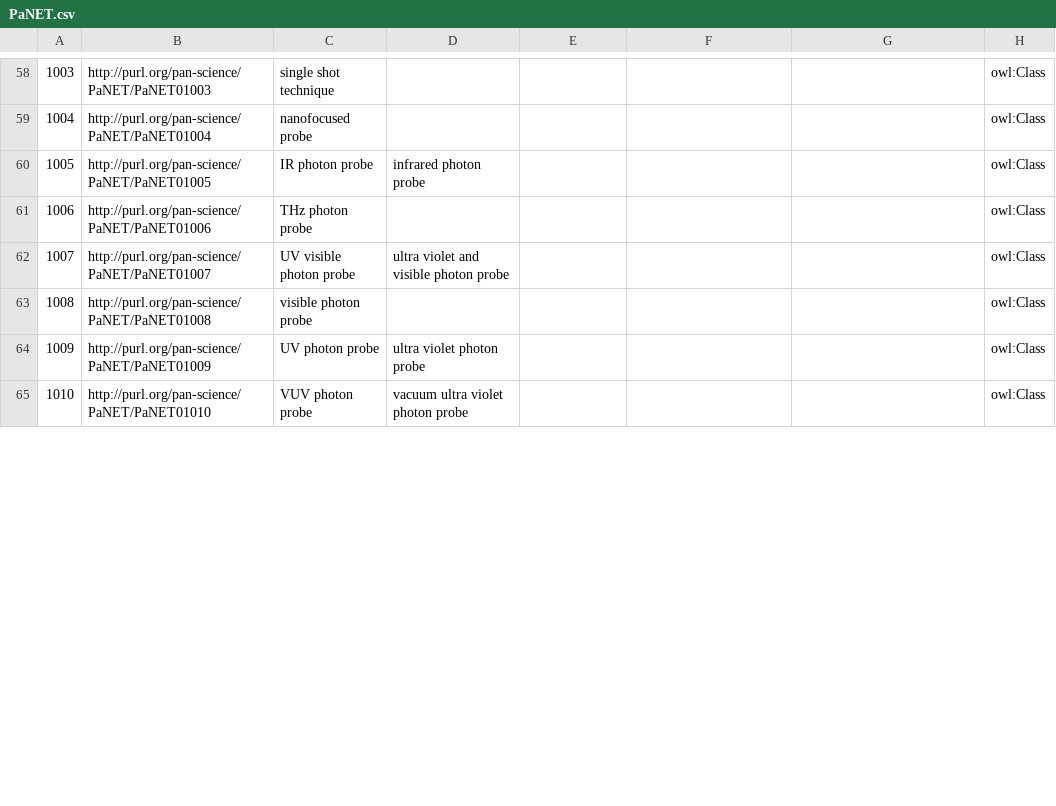
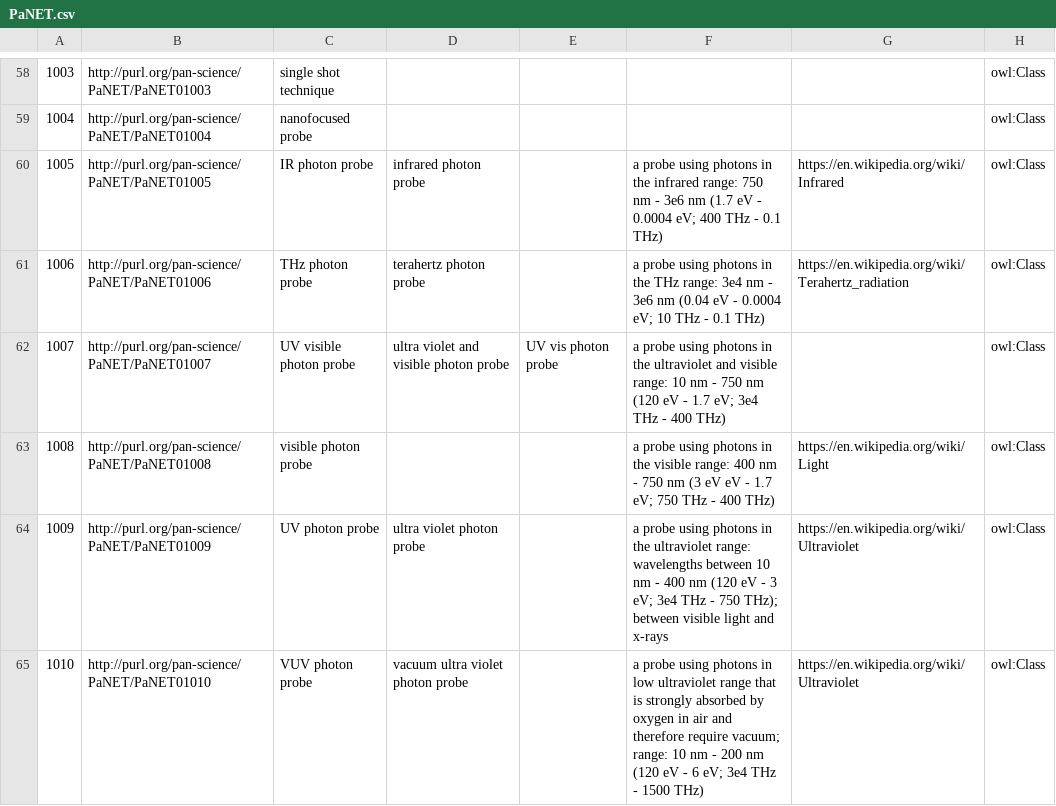
Before and after one commit to ExPaNDS-eu/ExPaNDS-experimental-techniques-ontology, a CSV file: source/PaNET.csv, drawn as a sheet; only a part is shown, gaps mark what is left out; the diff covers the shown part only; the diff names each change by its address in the sheet, - before the commit and + after, or states it on an @@ line.

Commit message:
Photon probes: initial updates on existing techniques
Motivation

Currently, there is hardly any information given on photon probes, e.g. definition and links.

Modification

Added definitions and wikipedia links to the photon probes. Complemented altlabels and relationships.

Result

Information on photon probes further completed.

Contributes to #312

```diff
--- a/source/PaNET.csv
+++ b/source/PaNET.csv
-F60: (empty)
+F60: a probe using photons in the infrared range: 750 nm - 3e6 nm (1.7 eV - 0.0004 eV; 400 THz - 0.1 THz)
-G60: (empty)
+G60: https://en.wikipedia.org/wiki/Infrared
-D61: (empty)
+D61: terahertz photon probe
-F61: (empty)
+F61: a probe using photons in the THz range: 3e4 nm - 3e6 nm (0.04 eV - 0.0004 eV; 10 THz - 0.1 THz)
-G61: (empty)
+G61: https://en.wikipedia.org/wiki/Terahertz_radiation
-E62: (empty)
+E62: UV vis photon probe
-F62: (empty)
+F62: a probe using photons in the ultraviolet and visible range: 10 nm - 750 nm (120 eV - 1.7 eV; 3e4 THz - 400 THz)
-F63: (empty)
+F63: a probe using photons in the visible range: 400 nm - 750 nm (3 eV eV - 1.7 eV; 750 THz - 400 THz)
-G63: (empty)
+G63: https://en.wikipedia.org/wiki/Light
-F64: (empty)
+F64: a probe using photons in the ultraviolet range: wavelengths between 10 nm - 400 nm (120 eV - 3 eV; 3e4 THz - 750 THz); between visible light and x-rays
-G64:G65: (empty)
+G64:G65: https://en.wikipedia.org/wiki/Ultraviolet
-F65: (empty)
+F65: a probe using photons in low ultraviolet range that is strongly absorbed by oxygen in air and therefore require vacuum; range: 10 nm - 200 nm (120 eV - 6 eV; 3e4 THz - 1500 THz)
```
Also changed, not shown: 14 edited cells elsewhere in this file.
